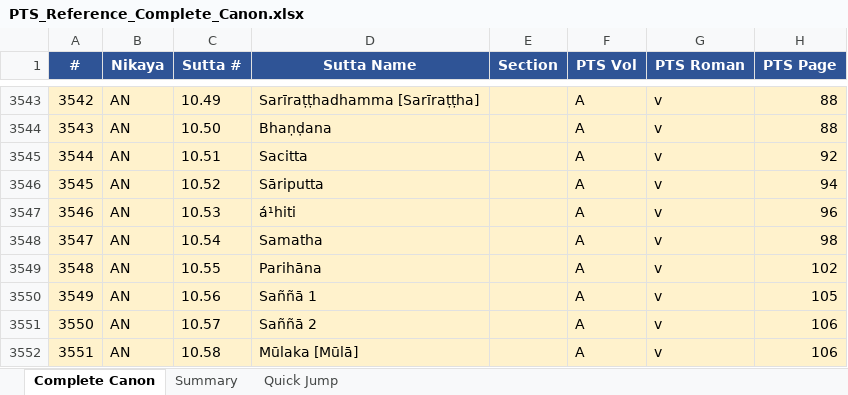
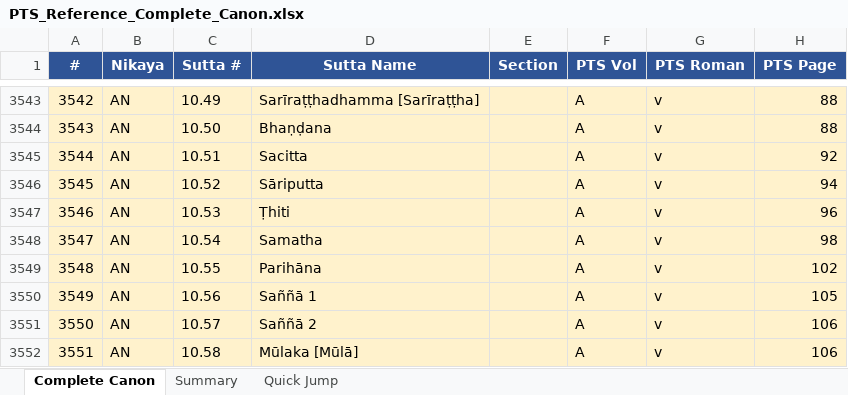
Before and after one commit to jorgecaa/pts-vri-concordance, an Excel workbook: PTS_Reference_Complete_Canon.xlsx, sheet Complete Canon, drawn as a sheet; only a part is shown, gaps mark what is left out; values as stored, in another font and other column widths than the file's, no borders; the diff covers the shown part only; the diff names each change by its address in the sheet, - before the commit and + after, or states it on an @@ line.

```diff
--- a/PTS_Reference_Complete_Canon.xlsx (sheet Complete Canon)
+++ b/PTS_Reference_Complete_Canon.xlsx (sheet Complete Canon)
-D3547 (Sutta Name): á¹hiti
+D3547 (Sutta Name): Ṭhiti
```
Also changed, not shown: 5 edited cells elsewhere in this sheet, 4 other files.
